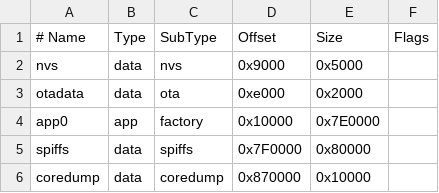
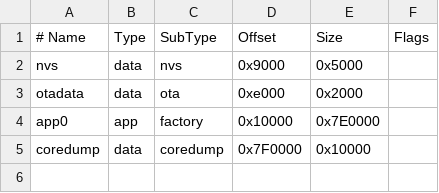
Before and after one commit to mccahan/esp32-powerwall-screen, a CSV file: partitions.csv, drawn as a sheet.

```diff
--- a/partitions.csv
+++ b/partitions.csv
@@ -4,3 +4,2 @@ otadata,  data, ota,     0xe000,  0x2000,
 app0,     app,  factory, 0x10000, 0x7E0000,
-spiffs,   data, spiffs,  0x7F0000,0x80000,
-coredump, data, coredump,0x870000,0x10000,
+coredump, data, coredump,0x7F0000,0x10000,
```
Also changed, not shown: 4 other files.
